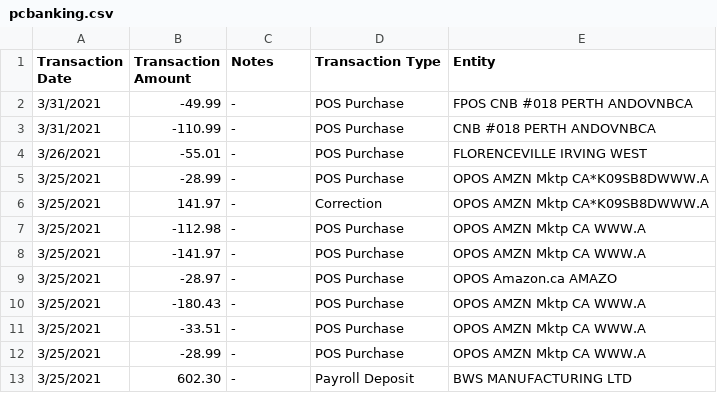
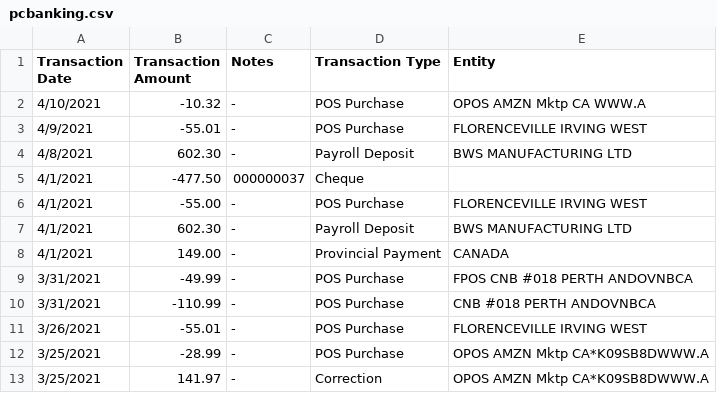
Before and after one commit to abriggs914/Coding_Practice, a CSV file: Java/SpendingLog/app/src/main/java/com/example/abrig/spendinglog/python/pcbanking.csv, drawn as a sheet; only a part is shown; the shorter side is filled out with more unchanged rows; the diff names each change by its address in the sheet, - before the commit and + after, or states it on an @@ line.

```diff
--- a/Java/SpendingLog/app/src/main/java/com/example/abrig/spendinglog/python/pcbanking.csv
+++ b/Java/SpendingLog/app/src/main/java/com/example/abrig/spendinglog/python/pcbanking.csv
+row 2: 4/10/2021 | -10.32 | - | POS Purchase | OPOS AMZN Mktp CA WWW.A
+row 3: 4/9/2021 | -55.01 | - | POS Purchase | FLORENCEVILLE IRVING WEST
+row 4: 4/8/2021 | 602.30 | - | Payroll Deposit | BWS MANUFACTURING LTD
+row 5: 4/1/2021 | -477.50 | 000000037 | Cheque
+row 6: 4/1/2021 | -55.00 | - | POS Purchase | FLORENCEVILLE IRVING WEST
+row 7: 4/1/2021 | 602.30 | - | Payroll Deposit | BWS MANUFACTURING LTD
+row 8: 4/1/2021 | 149.00 | - | Provincial Payment | CANADA
```
Also changed, not shown: Python/R6/Alpha packs/weapons.csv, 10 other files.
